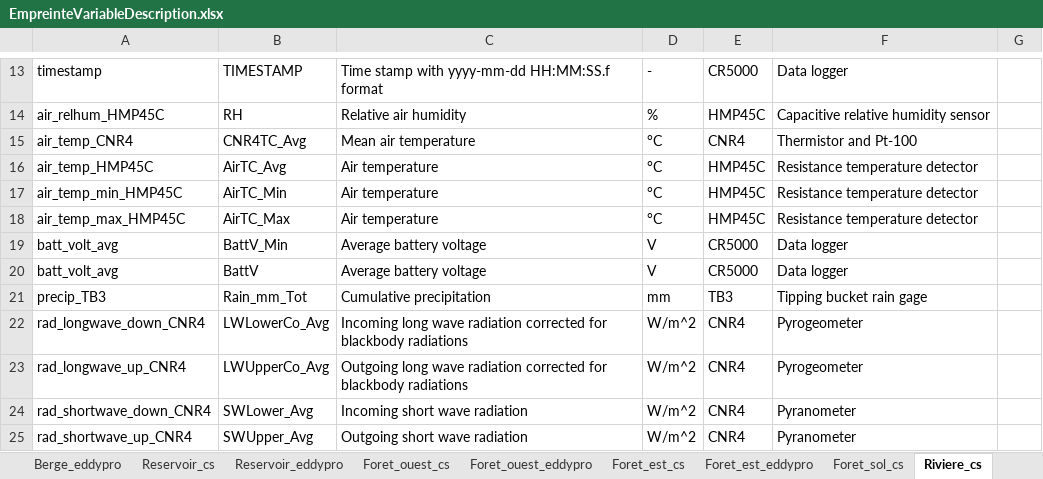
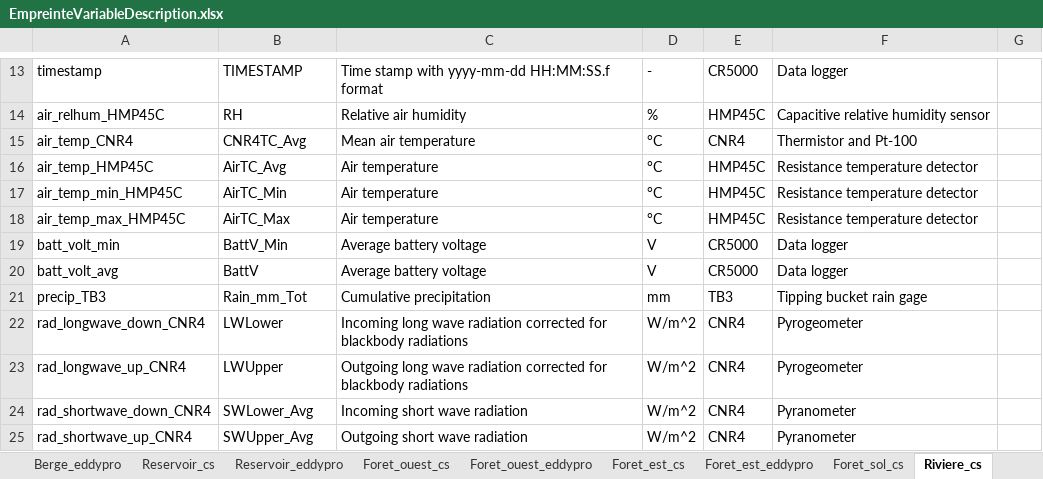
Before and after one commit to AntoineThiboult/Ro2_data_worflow, an Excel workbook: Resources/EmpreinteVariableDescription.xlsx, sheet Riviere_cs, drawn as a sheet; only a part is shown, gaps mark what is left out; values as stored, in another font and other column widths than the file's, no borders; the diff names each change by its address in the sheet, - before the commit and + after, or states it on an @@ line.

Commit message:
Import external data

```diff
--- a/Resources/EmpreinteVariableDescription.xlsx (sheet Riviere_cs)
+++ b/Resources/EmpreinteVariableDescription.xlsx (sheet Riviere_cs)
-A19: batt_volt_avg
+A19: batt_volt_min
-B22: LWLowerCo_Avg
+B22: LWLower
-B23: LWUpperCo_Avg
+B23: LWUpper
```
Also changed, not shown: 4 other files.
